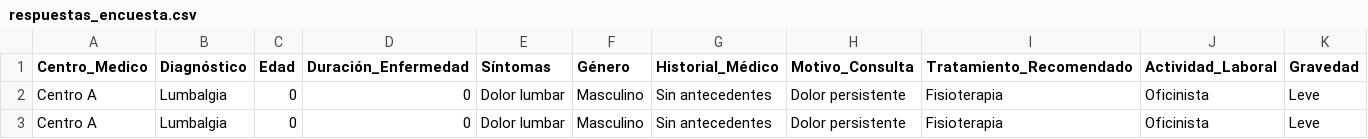
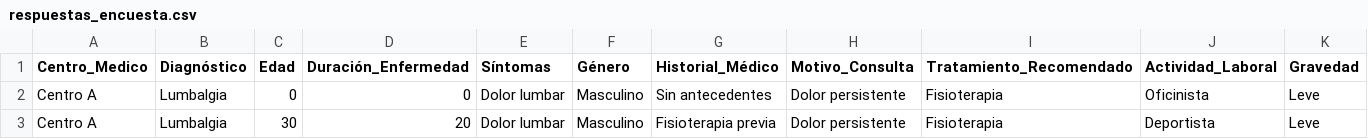
Before and after one commit to LuisMiguelAparicioNavas/NeuralTech_AXA, a CSV file: app/pages/respuestas_encuesta.csv, drawn as a sheet; only a part is shown; removed rows and columns are numbered as before the commit, all else as after; rows hold the shown columns only; the diff names each change by its address in the sheet, - before the commit and + after, or states it on an @@ line.

```diff
--- a/app/pages/respuestas_encuesta.csv
+++ b/app/pages/respuestas_encuesta.csv
-row 2: Centro A | Lumbalgia | 0 | 0 | Dolor lumbar | Masculino | Sin antecedentes | Dolor persistente | Fisioterapia | Oficinista | Leve
+row 3: Centro A | Lumbalgia | 30 | 20 | Dolor lumbar | Masculino | Fisioterapia previa | Dolor persistente | Fisioterapia | Deportista | Leve
```
Also changed, not shown: 2 other files.
